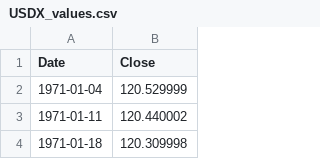
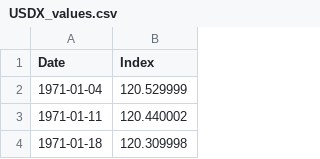
Before and after one commit to auregiuglarism/Collectibles_Price_Simulation, a CSV file: data/Correlated Variables/US Dollar Index/USDX_values.csv, drawn as a sheet; only a part is shown.

```diff
--- a/data/Correlated Variables/US Dollar Index/USDX_values.csv
+++ b/data/Correlated Variables/US Dollar Index/USDX_values.csv
@@ -1,2 +1,2 @@
-Date,Close
+Date,Index
 1971-01-04,120.529999
```
Also changed, not shown: data/Correlated Variables/Crude Oil Prices/WTI Crude Oil Prices.csv, 3 other files.
